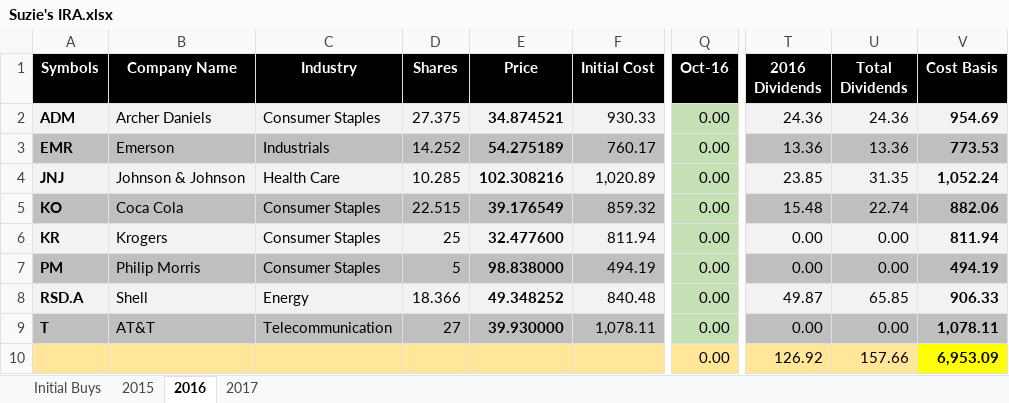
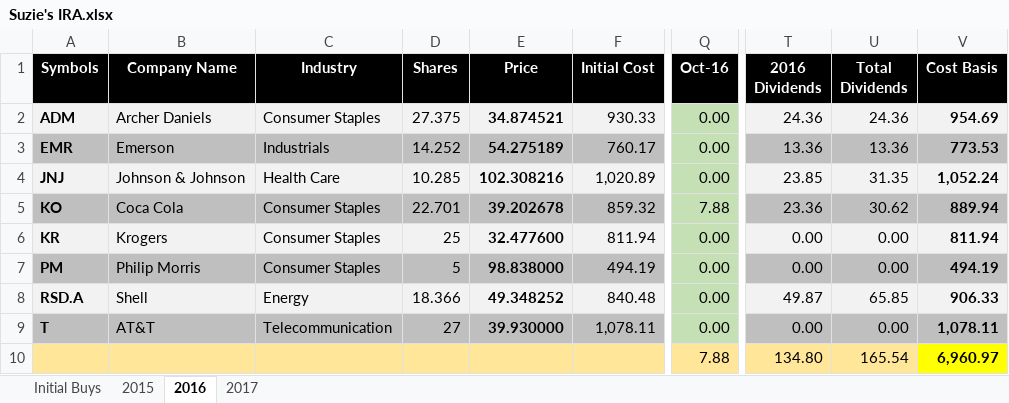
Before and after one commit to eplugplay/DividendLibertyCommercial, an Excel workbook: DividendLiberty/Suzie's IRA.xlsx, sheet 2016, drawn as a sheet; only a part is shown, gaps mark what is left out; values as stored, in another font and other column widths than the file's, no borders; the diff names each change by its address in the sheet, - before the commit and + after, or states it on an @@ line.

Commit message:
updated suzie's excel and xlsx.

```diff
--- a/DividendLiberty/Suzie's IRA.xlsx (sheet 2016)
+++ b/DividendLiberty/Suzie's IRA.xlsx (sheet 2016)
-D5 (Shares): 22.515
+D5 (Shares): 22.701
-E5 (Price): 39.176549
+E5 (Price): 39.202678
-Q5 (Oct-16): 0.00
+Q5 (Oct-16): 7.88
-T5 (2016 Dividends): 15.48
+T5 (2016 Dividends): 23.36
-U5 (Total Dividends): 22.74
+U5 (Total Dividends): 30.62
-V5 (Cost Basis): 882.06
+V5 (Cost Basis): 889.94
-Q10 (Oct-16): 0.00
+Q10 (Oct-16): 7.88
-T10 (2016 Dividends): 126.92
+T10 (2016 Dividends): 134.80
-U10 (Total Dividends): 157.66
+U10 (Total Dividends): 165.54
-V10 (Cost Basis): 6,953.09
+V10 (Cost Basis): 6,960.97
```
Also changed, not shown: sheet 2017, DividendLiberty/Dividend Calculation.xlsx, DividendLiberty/bin/Debug/Dividend Calculation.xlsx, 4 other files.
